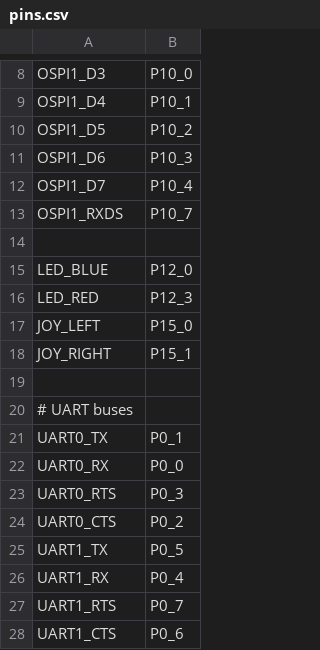
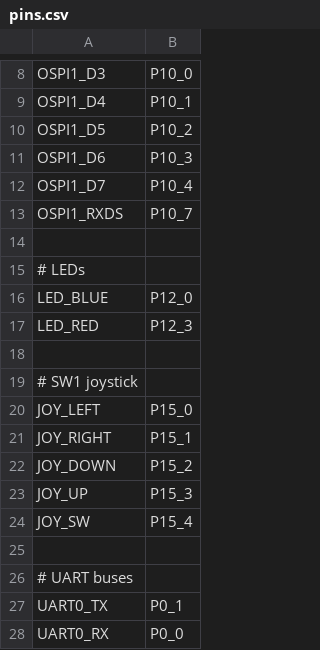
Before and after one commit to ExoCore-Kernel/ExoCore-Kernel, a CSV file: ports/alif/boards/ALIF_ENSEMBLE/pins.csv, drawn as a sheet; only a part is shown, gaps mark what is left out; the shorter side is filled out with more unchanged rows.

```diff
--- a/ports/alif/boards/ALIF_ENSEMBLE/pins.csv
+++ b/ports/alif/boards/ALIF_ENSEMBLE/pins.csv
@@ -14,6 +14,12 @@ OSPI1_RXDS,P10_7
 
+# LEDs
 LED_BLUE,P12_0
 LED_RED,P12_3
+
+# SW1 joystick
 JOY_LEFT,P15_0
 JOY_RIGHT,P15_1
+JOY_DOWN,P15_2
+JOY_UP,P15_3
+JOY_SW,P15_4
 
```
Also changed, not shown: ports/alif/boards/OPENMV_AE3/pins.csv, 21 other files.
